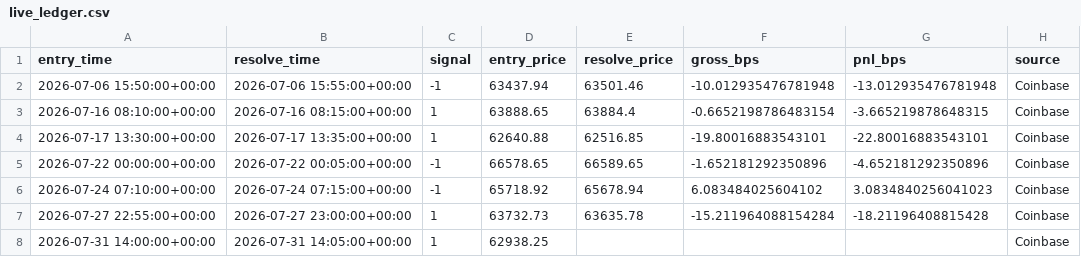
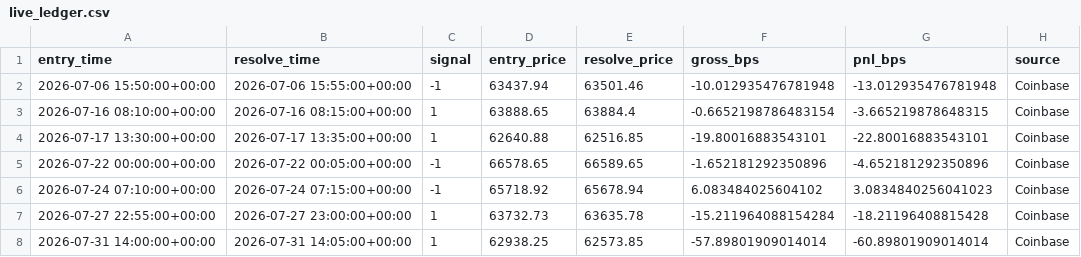
Before and after one commit to MMolinaLL/btc-edge-dashboard, a CSV file: data/live_ledger.csv, drawn as a sheet.

```diff
--- a/data/live_ledger.csv
+++ b/data/live_ledger.csv
@@ -7,2 +7,2 @@ entry_time,resolve_time,signal,entry_price,resolve_price,gross_bps,pnl_bps,sourc
 2026-07-27 22:55:00+00:00,2026-07-27 23:00:00+00:00,1,63732.73,63635.78,-15.211964088154284,-18.21196408815428,Coinbase
-2026-07-31 14:00:00+00:00,2026-07-31 14:05:00+00:00,1,62938.25,,,,Coinbase
+2026-07-31 14:00:00+00:00,2026-07-31 14:05:00+00:00,1,62938.25,62573.85,-57.89801909014014,-60.89801909014014,Coinbase
```
Also changed, not shown: 4 other files.
